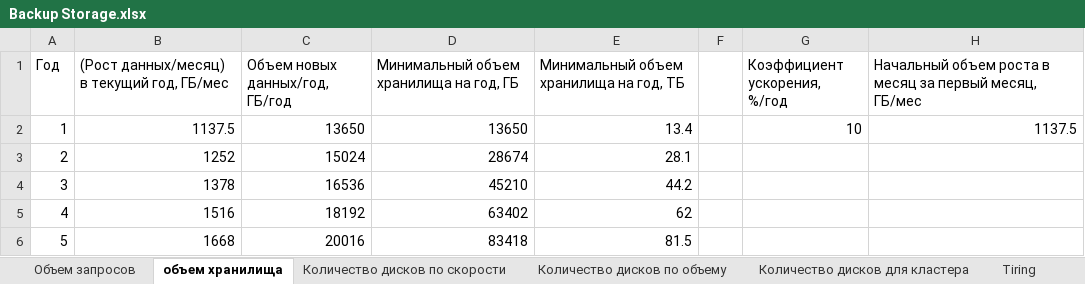
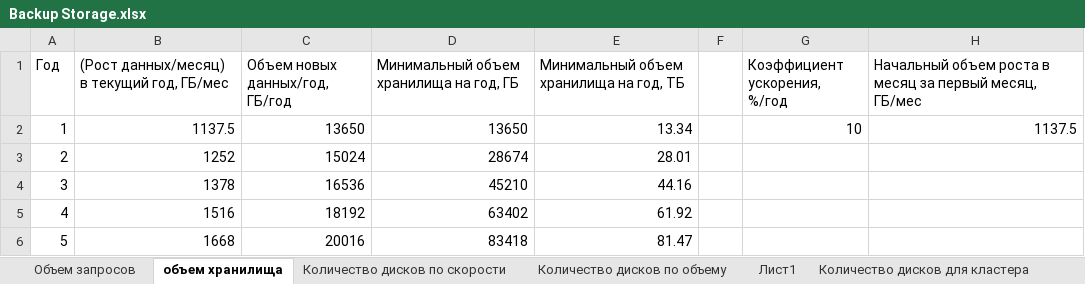
Before and after one commit to Vovik48rus/Data-storage-systems-6-semester-Mirea-, an Excel workbook: ПР3/Backup Storage.xlsx, sheet объем хранилища, drawn as a sheet; values as stored, in another font and other column widths than the file's, no borders; table styles not drawn; the diff names each change by its address in the sheet, - before the commit and + after, or states it on an @@ line.

```diff
--- a/ПР3/Backup Storage.xlsx (sheet объем хранилища)
+++ b/ПР3/Backup Storage.xlsx (sheet объем хранилища)
+sheet tab: Лист1
-E2: 13.4
+E2: 13.34
-E3: 28.1
+E3: 28.01
-E4: 44.2
+E4: 44.16
-E5: 62
+E5: 61.92
-E6: 81.5
+E6: 81.47
```
Also changed, not shown: 1 other file.
